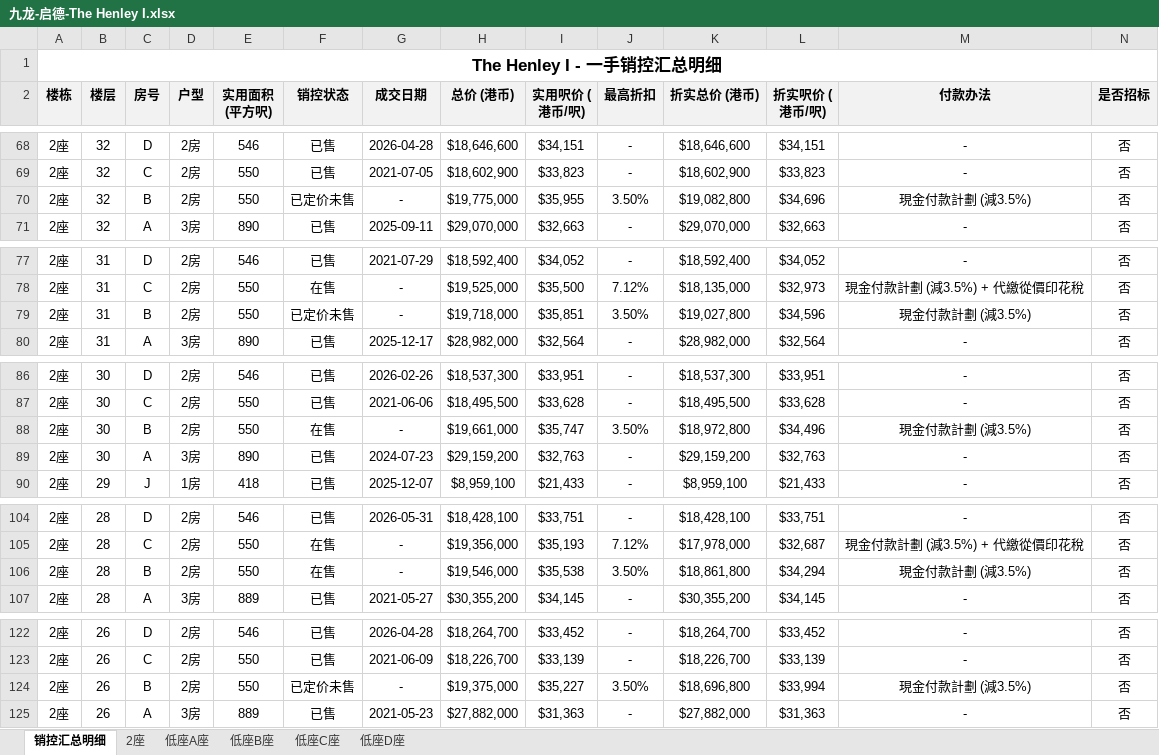
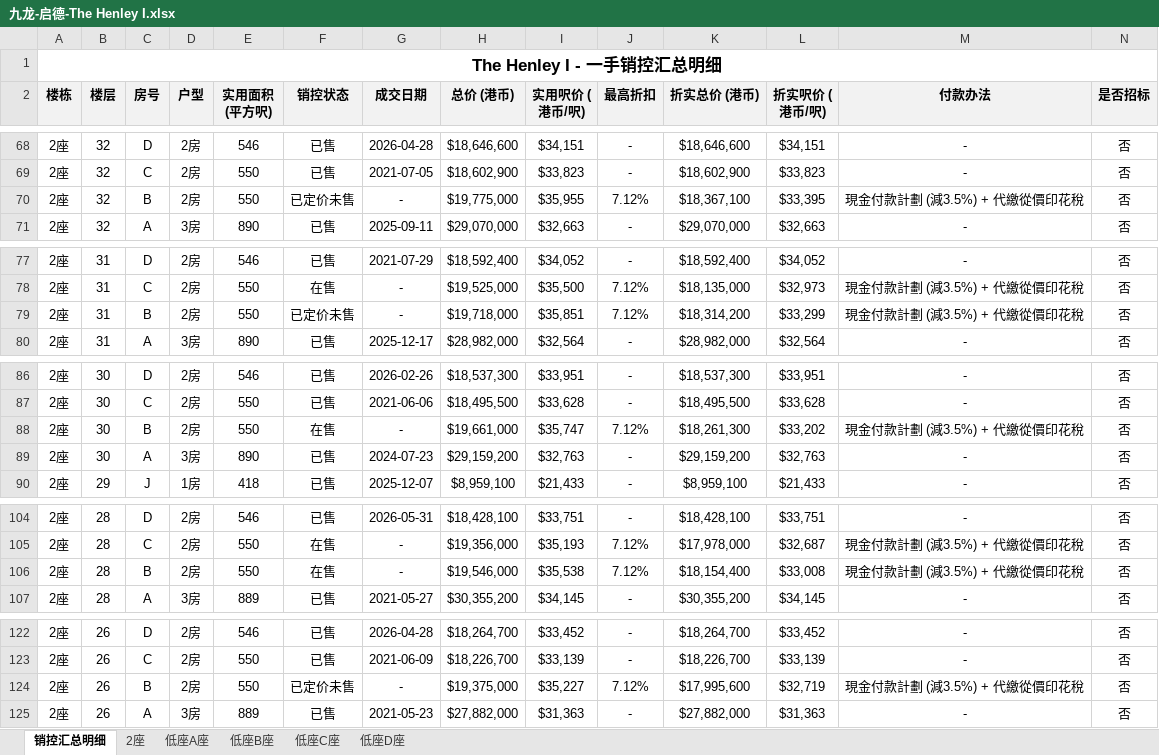
Before and after one commit to neil-studio/hk-properties, an Excel workbook: files/九龙-启德-The Henley I.xlsx, sheet 销控汇总明细, drawn as a sheet; only a part is shown, gaps mark what is left out; values as stored, in another font and other column widths than the file's, no borders; the diff covers the shown part only; the diff names each change by its address in the sheet, - before the commit and + after, or states it on an @@ line.

```diff
--- a/files/九龙-启德-The Henley I.xlsx (sheet 销控汇总明细)
+++ b/files/九龙-启德-The Henley I.xlsx (sheet 销控汇总明细)
-J70 (最高折扣): 3.50%
+J70 (最高折扣): 7.12%
-K70 (折实总价 (港币)): $19,082,800
+K70 (折实总价 (港币)): $18,367,100
-L70 (折实呎价 (港币/呎)): $34,696
+L70 (折实呎价 (港币/呎)): $33,395
-M70 (付款办法): 現金付款計劃 (減3.5%)
+M70 (付款办法): 現金付款計劃 (減3.5%) + 代繳從價印花稅
-J79 (最高折扣): 3.50%
+J79 (最高折扣): 7.12%
-K79 (折实总价 (港币)): $19,027,800
+K79 (折实总价 (港币)): $18,314,200
-L79 (折实呎价 (港币/呎)): $34,596
+L79 (折实呎价 (港币/呎)): $33,299
-M79 (付款办法): 現金付款計劃 (減3.5%)
+M79 (付款办法): 現金付款計劃 (減3.5%) + 代繳從價印花稅
-J88 (最高折扣): 3.50%
+J88 (最高折扣): 7.12%
-K88 (折实总价 (港币)): $18,972,800
+K88 (折实总价 (港币)): $18,261,300
-L88 (折实呎价 (港币/呎)): $34,496
+L88 (折实呎价 (港币/呎)): $33,202
-M88 (付款办法): 現金付款計劃 (減3.5%)
+M88 (付款办法): 現金付款計劃 (減3.5%) + 代繳從價印花稅
-J106 (最高折扣): 3.50%
+J106 (最高折扣): 7.12%
-K106 (折实总价 (港币)): $18,861,800
+K106 (折实总价 (港币)): $18,154,400
-L106 (折实呎价 (港币/呎)): $34,294
+L106 (折实呎价 (港币/呎)): $33,008
-M106 (付款办法): 現金付款計劃 (減3.5%)
+M106 (付款办法): 現金付款計劃 (減3.5%) + 代繳從價印花稅
-J124 (最高折扣): 3.50%
+J124 (最高折扣): 7.12%
-K124 (折实总价 (港币)): $18,696,800
+K124 (折实总价 (港币)): $17,995,600
-L124 (折实呎价 (港币/呎)): $33,994
+L124 (折实呎价 (港币/呎)): $32,719
-M124 (付款办法): 現金付款計劃 (減3.5%)
+M124 (付款办法): 現金付款計劃 (減3.5%) + 代繳從價印花稅
```
Also changed, not shown: 68 edited cells elsewhere in this sheet, files/九龙-启德-The Henley III.xlsx, 1 other file.
